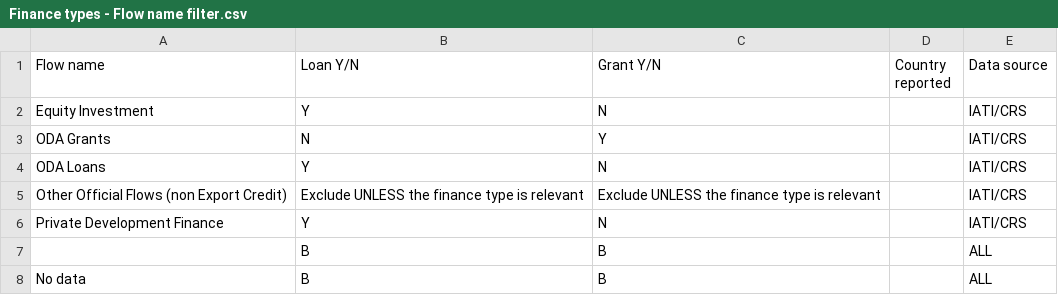
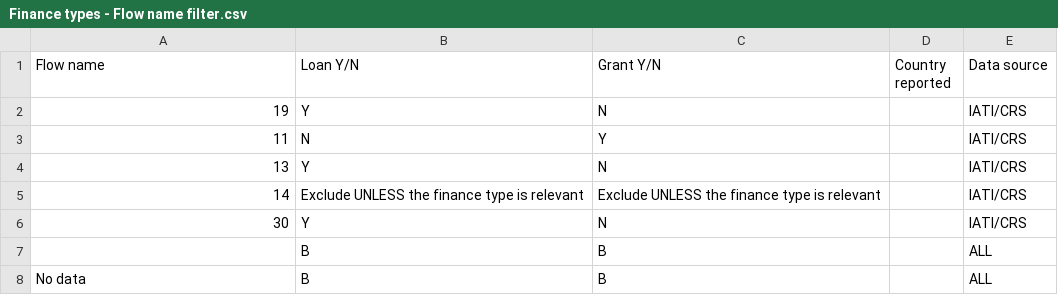
Before and after one commit to pwyf/pwyf-wee-scripts, a CSV file: Finance types - Flow name filter.csv, drawn as a sheet.

Commit message:
Add Loans/Grants to keep columns

```diff
--- a/Finance types - Flow name filter.csv
+++ b/Finance types - Flow name filter.csv
@@ -1,7 +1,7 @@
 Flow name,Loan Y/N,Grant Y/N,Country reported,Data source
-Equity Investment,Y,N,,IATI/CRS
-ODA Grants,N,Y,,IATI/CRS
-ODA Loans,Y,N,,IATI/CRS
-Other Official Flows (non Export Credit),Exclude UNLESS the finance type is relevant,Exclude UNLESS the finance type is relevant,,IATI/CRS
-Private Development Finance,Y,N,,IATI/CRS
+19,Y,N,,IATI/CRS
+11,N,Y,,IATI/CRS
+13,Y,N,,IATI/CRS
+14,Exclude UNLESS the finance type is relevant,Exclude UNLESS the finance type is relevant,,IATI/CRS
+30,Y,N,,IATI/CRS
 ,B,B,,ALL
```
Also changed, not shown: Finance types - Transaction type filter.csv, 2 other files.
